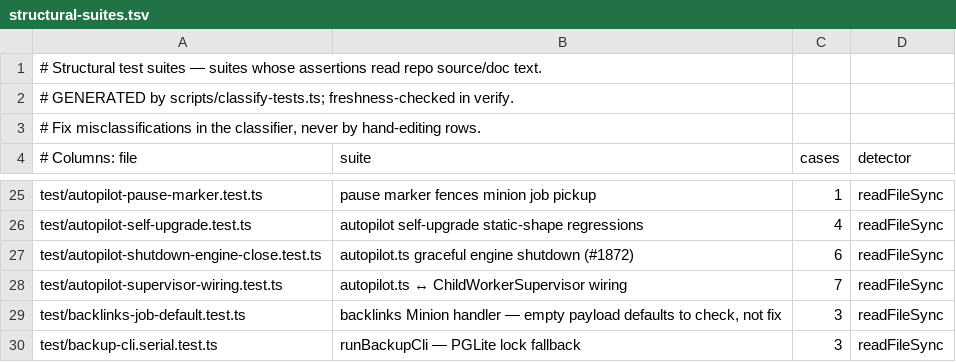
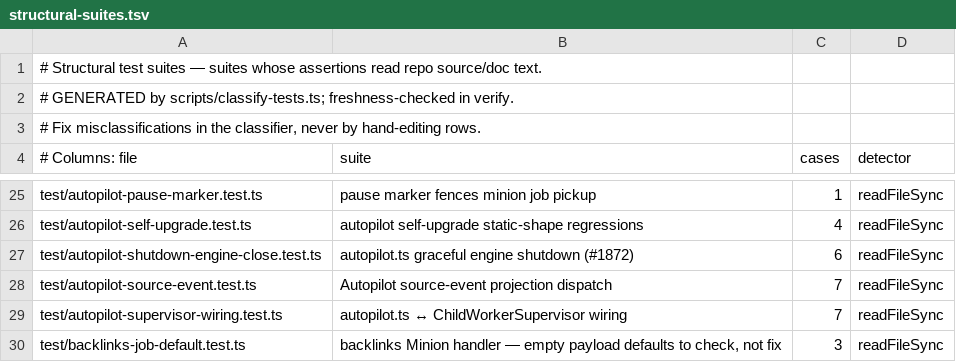
Before and after one commit to raymeboltd/gbrain, a TSV file: scripts/structural-suites.tsv, drawn as a sheet; only a part is shown, gaps mark what is left out; the shorter side is filled out with more unchanged rows.

Commit message:
feat(autopilot): add source-event projection receipts

```diff
--- a/scripts/structural-suites.tsv
+++ b/scripts/structural-suites.tsv
@@ -27,2 +27,3 @@ test/autopilot-self-upgrade.test.ts	autopilot self-upgrade static-shape regressi
 test/autopilot-shutdown-engine-close.test.ts	autopilot.ts graceful engine shutdown (#1872)	6	readFileSync
+test/autopilot-source-event.test.ts	Autopilot source-event projection dispatch	7	readFileSync
 test/autopilot-supervisor-wiring.test.ts	autopilot.ts ↔ ChildWorkerSupervisor wiring	7	readFileSync
```
Also changed, not shown: scripts/module-size-limits.tsv, 14 other files.
